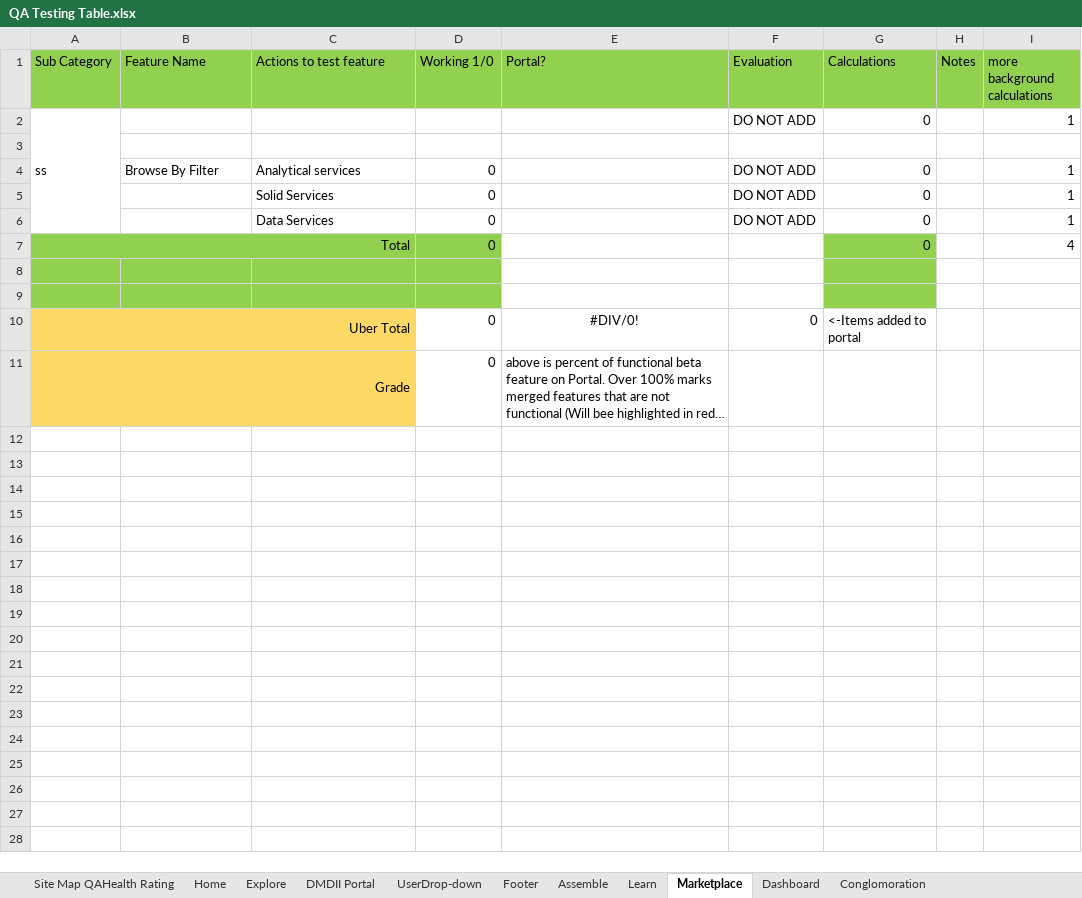
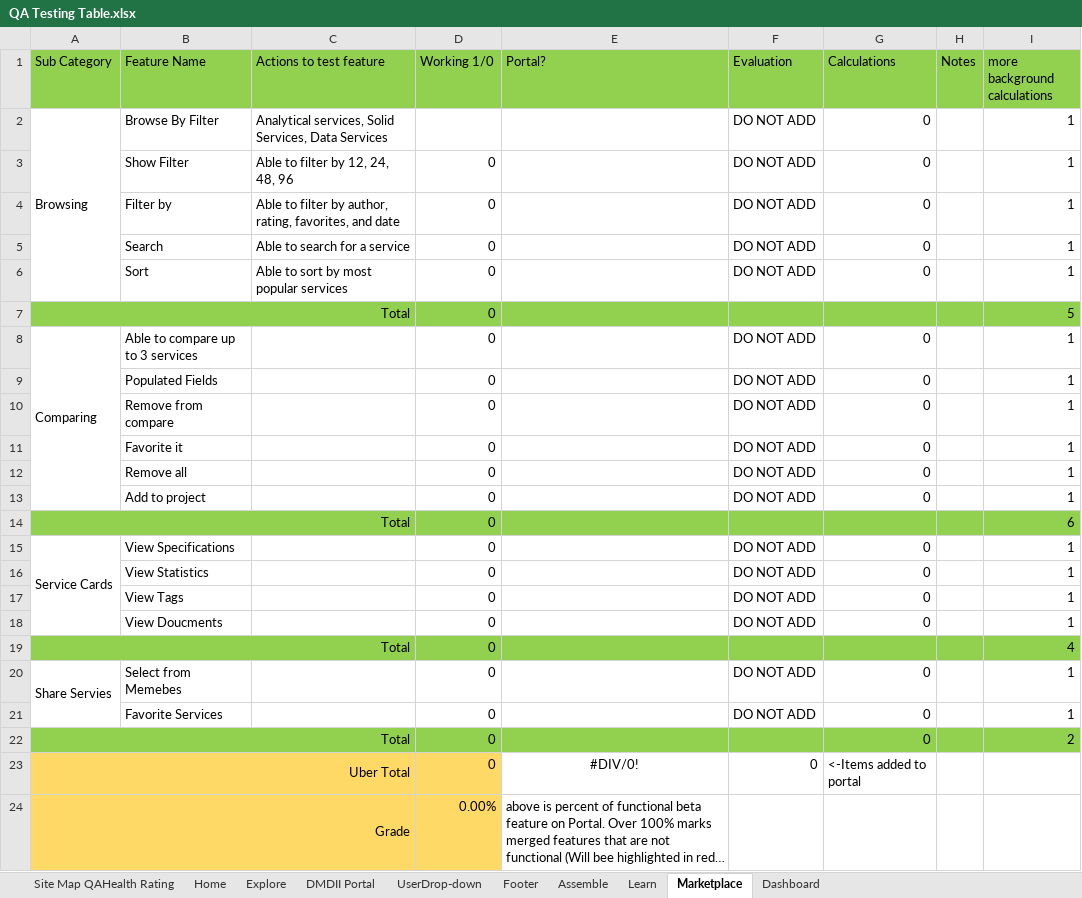
Before and after one commit to dmc-uilabs/dmcqa, an Excel workbook: PastTests/Reviewed-10.28.2016-EndOfDay-Updated/QA Testing Table.xlsx, sheet Marketplace, drawn as a sheet; long unchanged cells end in …; values as stored, in another font and other column widths than the file's, no borders; conditional formats not drawn; addresses are those after the commit; the diff names each change by its address in the sheet, - before the commit and + after, or states it on an @@ line.

```diff
--- a/PastTests/Reviewed-10.28.2016-EndOfDay-Updated/QA Testing Table.xlsx (sheet Marketplace)
+++ b/PastTests/Reviewed-10.28.2016-EndOfDay-Updated/QA Testing Table.xlsx (sheet Marketplace)
-sheet tab: Conglomoration
-A2 (Sub Category): ss
+A2 (Sub Category): Browsing
-B2 (Feature Name): (empty)
+B2 (Feature Name): Browse By Filter
-C2 (Actions to test feature): (empty)
+C2 (Actions to test feature): Analytical services, Solid Services, Data Services
-row 3: (empty)
+row 3:  | Show Filter | Able to filter by 12, 24, 48, 96 | 0 |  | DO NOT ADD | 0 |  | 1
-B4 (Feature Name): Browse By Filter
+B4 (Feature Name): Filter by
-C4 (Actions to test feature): Analytical services
+C4 (Actions to test feature): Able to filter by author, rating, favorites, and date
-B5 (Feature Name): (empty)
+B5 (Feature Name): Search
-C5 (Actions to test feature): Solid Services
+C5 (Actions to test feature): Able to search for a service
-B6 (Feature Name): (empty)
+B6 (Feature Name): Sort
-C6 (Actions to test feature): Data Services
+C6 (Actions to test feature): Able to sort by most popular services
+row 7: Total |  |  | 0 |  |  |  |  | 5
+row 8: Comparing | Able to compare up to 3 services |  | 0 |  | DO NOT ADD | 0 |  | 1
+row 9:  | Populated Fields |  | 0 |  | DO NOT ADD | 0 |  | 1
+row 10:  | Remove from compare |  | 0 |  | DO NOT ADD | 0 |  | 1
+row 11:  | Favorite it |  | 0 |  | DO NOT ADD | 0 |  | 1
+row 12:  | Remove all |  | 0 |  | DO NOT ADD | 0 |  | 1
+row 13:  | Add to project |  | 0 |  | DO NOT ADD | 0 |  | 1
+row 14: Total |  |  | 0 |  |  |  |  | 6
+row 15: Service Cards | View Specifications |  | 0 |  | DO NOT ADD | 0 |  | 1
+row 16:  | View Statistics |  | 0 |  | DO NOT ADD | 0 |  | 1
+row 17:  | View Tags |  | 0 |  | DO NOT ADD | 0 |  | 1
+row 18:  | View Doucments |  | 0 |  | DO NOT ADD | 0 |  | 1
-E19:F19 fill: none
+E19:F19 fill: #92D050
-G19 (Calculations): 0
+G19 (Calculations): (empty)
-H19:I19 fill: none
+H19:I19 fill: #92D050
-row 20: (empty)
+row 20: Share Servies | Select from Memebes |  | 0 |  | DO NOT ADD | 0 |  | 1
-A20:D21 fill: #92D050
+A20:D21 fill: none
+A20:A21 merged
-G20:G21 fill: #92D050
+G20:G21 fill: none
-row 21: (empty)
+row 21:  | Favorite Services |  | 0 |  | DO NOT ADD | 0 |  | 1
+row 22: Total |  |  | 0 |  |  | 0 |  | 2
-D23:D24 fill: none
+D23:D24 fill: #FFD966
-D24 (Working 1/0): 0
+D24 (Working 1/0): 0.00%
```
Also changed, not shown: sheet Site Map QAHealth Rating, sheet Explore, sheet Dashboard, sheet Assemble, sheet Learn, sheet Home, 2 more sheets, other sheet tabs, formulas that keep their value.
